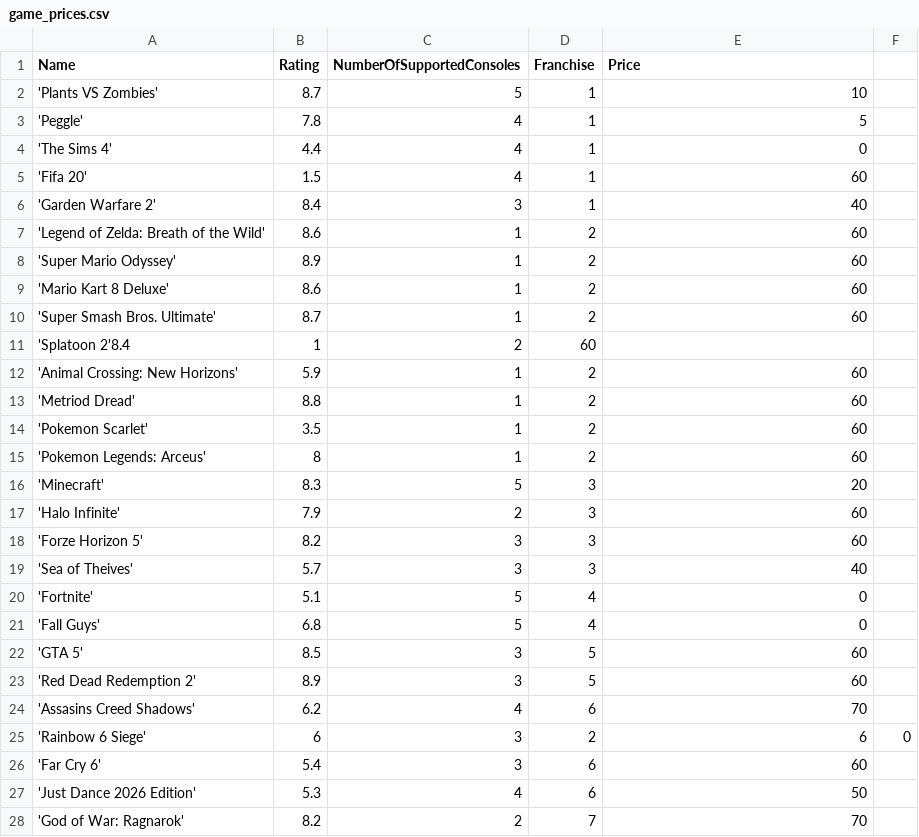
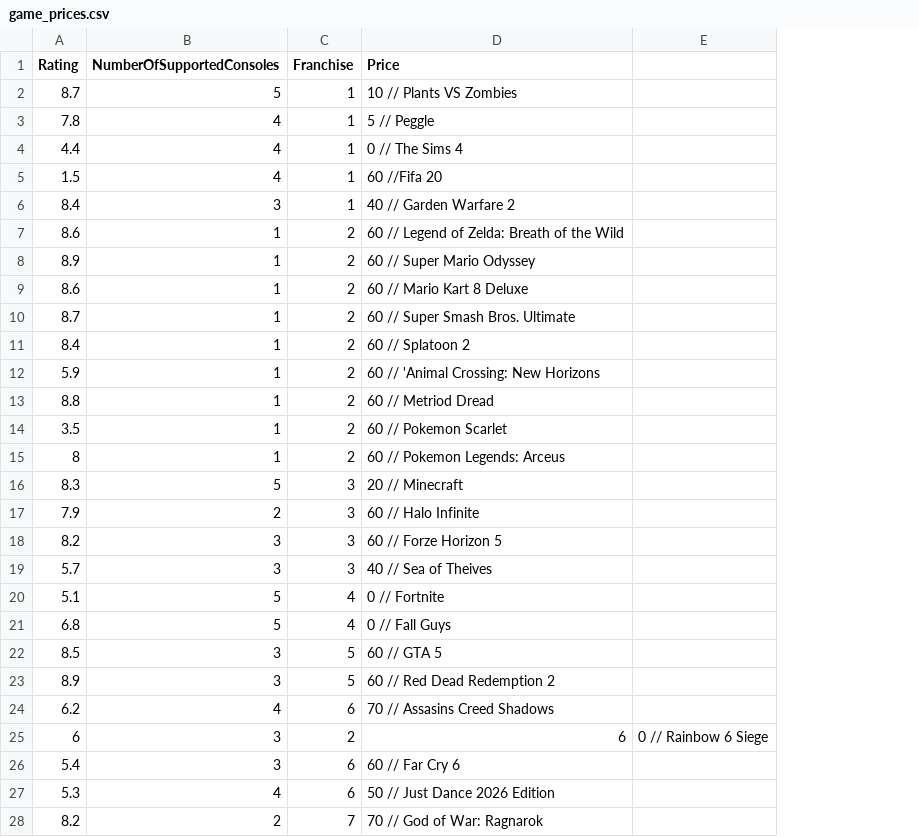
Before and after one commit to LT-IntroToAI-SY2526/a6-part2-project-per3-h, a CSV file: game_prices.csv, drawn as a sheet; only a part is shown; removed rows and columns are numbered as before the commit, all else as after; the diff covers the shown part only; the diff names each change by its address in the sheet, - before the commit and + after, or states it on an @@ line.

Commit message:
Update game_prices.csv

```diff
--- a/game_prices.csv
+++ b/game_prices.csv
-column A (Name), rows 2-10: 'Plants VS Zombies' | 'Peggle' | 'The Sims 4' | 'Fifa 20' | 'Garden Warfare 2' | 'Legend of Zelda: Breath of the Wild' | 'Super Mario Odyssey' | 'Mario Kart 8 Deluxe' | 'Super Smash Bros. Ultimate'; rows 12-28: 'Animal Crossing: New Horizons' | 'Metriod Dread' | 'Pokemon Scarlet' | 'Pokemon Legends: Arceus' | 'Minecraft' | 'Halo Infinite' | 'Forze Horizon 5' | 'Sea of Theives' | 'Fortnite' | 'Fall Guys' | 'GTA 5' | 'Red Dead Redemption 2' | 'Assasins Creed Shadows' | 'Rainbow 6 Siege' | 'Far Cry 6' | 'Just Dance 2026 Edition' | 'God of War: Ragnarok'
-column F, row 25: 0
+column E, row 25: 0 // Rainbow 6 Siege
-D2 (Price): 10
+D2 (Price): 10 // Plants VS Zombies
-D3 (Price): 5
+D3 (Price): 5 // Peggle
-D4 (Price): 0
+D4 (Price): 0 // The Sims 4
-D5 (Price): 60
+D5 (Price): 60 //Fifa 20
-D6 (Price): 40
+D6 (Price): 40 // Garden Warfare 2
-D7 (Price): 60
+D7 (Price): 60 // Legend of Zelda: Breath of the Wild
-D8 (Price): 60
+D8 (Price): 60 // Super Mario Odyssey
-D9 (Price): 60
+D9 (Price): 60 // Mario Kart 8 Deluxe
-D10 (Price): 60
+D10 (Price): 60 // Super Smash Bros. Ultimate
-row 11: 'Splatoon 2'8.4 | 1 | 2 | 60
+row 11: 8.4 | 1 | 2 | 60 // Splatoon 2
-D12 (Price): 60
+D12 (Price): 60 // 'Animal Crossing: New Horizons
-D13 (Price): 60
+D13 (Price): 60 // Metriod Dread
-D14 (Price): 60
+D14 (Price): 60 // Pokemon Scarlet
-D15 (Price): 60
+D15 (Price): 60 // Pokemon Legends: Arceus
-D16 (Price): 20
+D16 (Price): 20 // Minecraft
-D17 (Price): 60
+D17 (Price): 60 // Halo Infinite
-D18 (Price): 60
+D18 (Price): 60 // Forze Horizon 5
-D19 (Price): 40
+D19 (Price): 40 // Sea of Theives
-D20 (Price): 0
+D20 (Price): 0 // Fortnite
-D21 (Price): 0
+D21 (Price): 0 // Fall Guys
-D22 (Price): 60
+D22 (Price): 60 // GTA 5
-D23 (Price): 60
+D23 (Price): 60 // Red Dead Redemption 2
-D24 (Price): 70
+D24 (Price): 70 // Assasins Creed Shadows
-D26 (Price): 60
+D26 (Price): 60 // Far Cry 6
-D27 (Price): 50
+D27 (Price): 50 // Just Dance 2026 Edition
-D28 (Price): 70
+D28 (Price): 70 // God of War: Ragnarok
```
Also changed, not shown: 3 edited cells elsewhere in this file.
